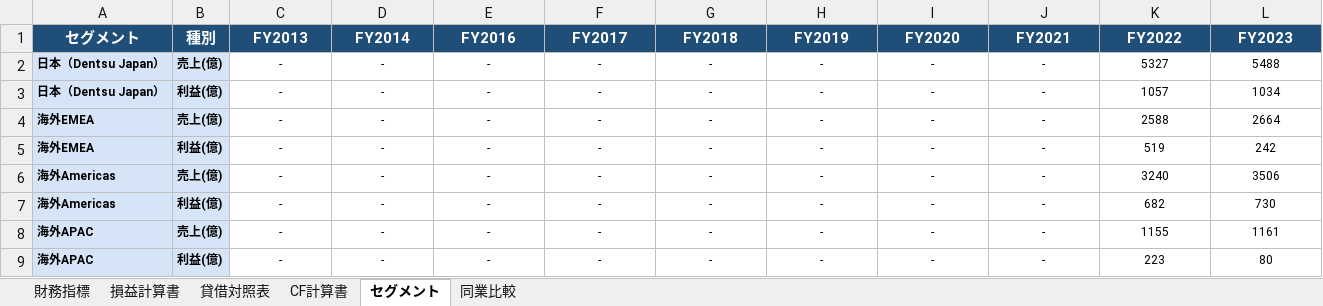
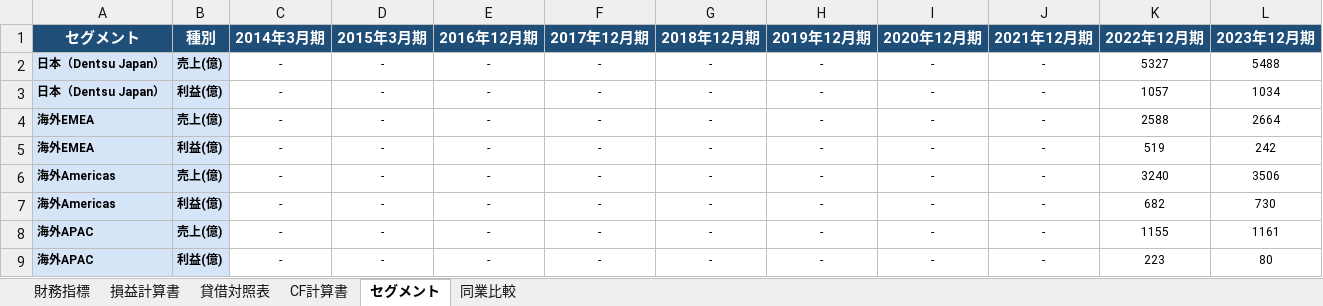
Before and after one commit to hikakintvrainydays/jobhunting-hub, an Excel workbook: company-analyzer/outputs/dentsu/電通グループ_財務分析.xlsx, sheet セグメント, drawn as a sheet; values as stored, in another font and other column widths than the file's, no borders; the diff names each change by its address in the sheet, - before the commit and + after, or states it on an @@ line.

```diff
--- a/company-analyzer/outputs/dentsu/電通グループ_財務分析.xlsx (sheet セグメント)
+++ b/company-analyzer/outputs/dentsu/電通グループ_財務分析.xlsx (sheet セグメント)
-C1: FY2013
+C1: 2014年3月期
-D1: FY2014
+D1: 2015年3月期
-E1: FY2016
+E1: 2016年12月期
-F1: FY2017
+F1: 2017年12月期
-G1: FY2018
+G1: 2018年12月期
-H1: FY2019
+H1: 2019年12月期
-I1: FY2020
+I1: 2020年12月期
-J1: FY2021
+J1: 2021年12月期
-K1: FY2022
+K1: 2022年12月期
-L1: FY2023
+L1: 2023年12月期
```
Also changed, not shown: sheet 財務指標, sheet CF計算書, sheet 貸借対照表, sheet 損益計算書, sheet 同業比較, 10 other files.
